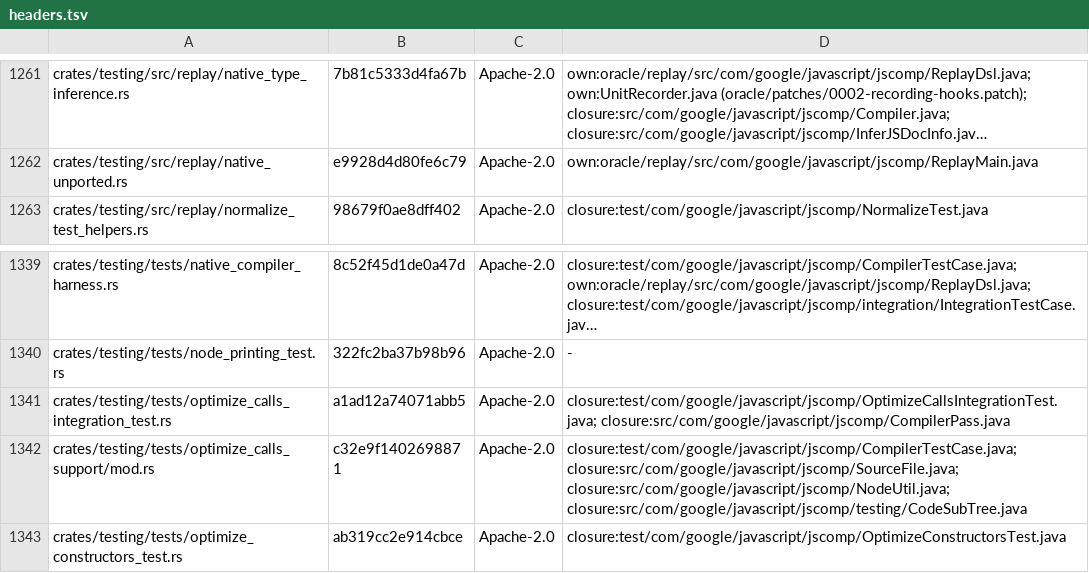
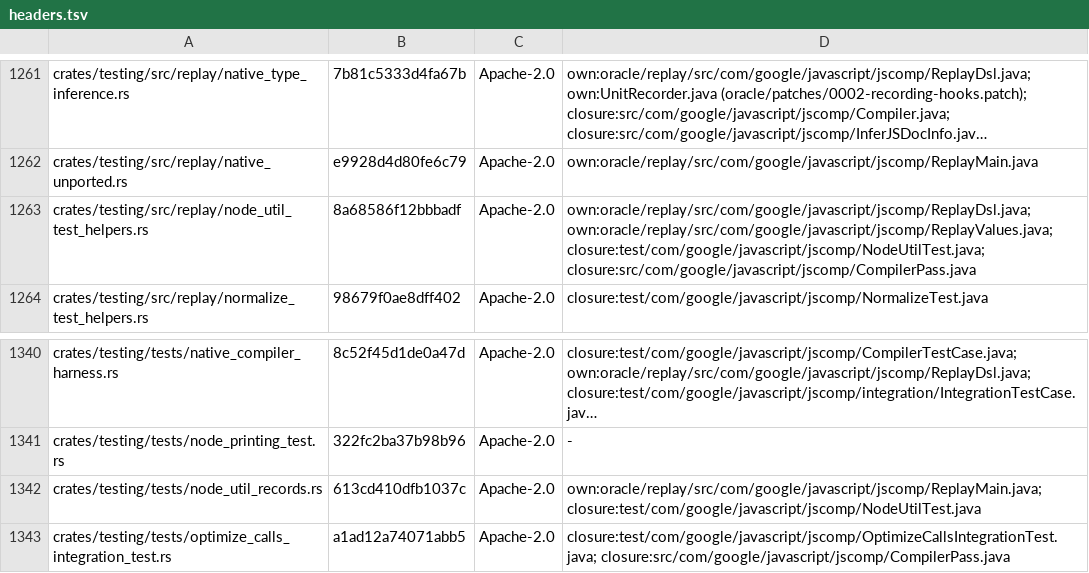
Before and after one commit to Smrtnyk/closure-rs, a TSV file: LICENSES/headers.tsv, drawn as a sheet; only a part is shown, gaps mark what is left out; the shorter side is filled out with more unchanged rows; long unchanged cells end in …; the diff names each change by its address in the sheet, - before the commit and + after, or states it on an @@ line.

Commit message:
licenses: manifest entries for the NodeUtilTest replay helper and its record test (#27)

```diff
--- a/LICENSES/headers.tsv
+++ b/LICENSES/headers.tsv
+row 1263: crates/testing/src/replay/node_util_test_helpers.rs | 8a68586f12bbbadf | Apache-2.0 | own:oracle/replay/src/com/google/javascript/jscomp/ReplayDsl.java; own:oracle/replay/src/com/google/javascript/jscomp/ReplayValues.java; closure:test/com/google/javascript/jscomp/NodeUtilTest.java; closure:src/com/google/javascript/jscomp/CompilerPass.java
+row 1342: crates/testing/tests/node_util_records.rs | 613cd410dfb1037c | Apache-2.0 | own:oracle/replay/src/com/google/javascript/jscomp/ReplayMain.java; closure:test/com/google/javascript/jscomp/NodeUtilTest.java
```
Also changed, not shown: 1 other file.
